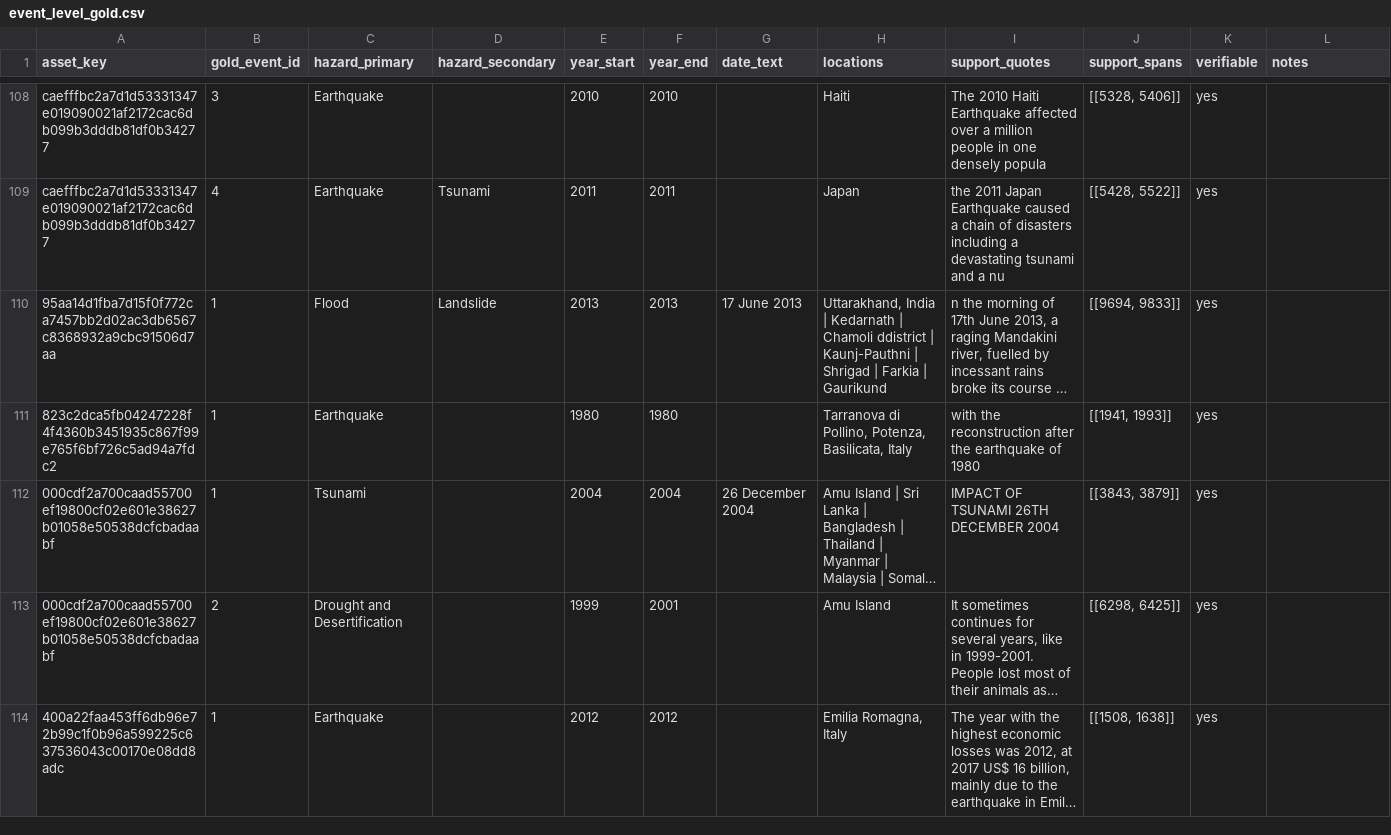
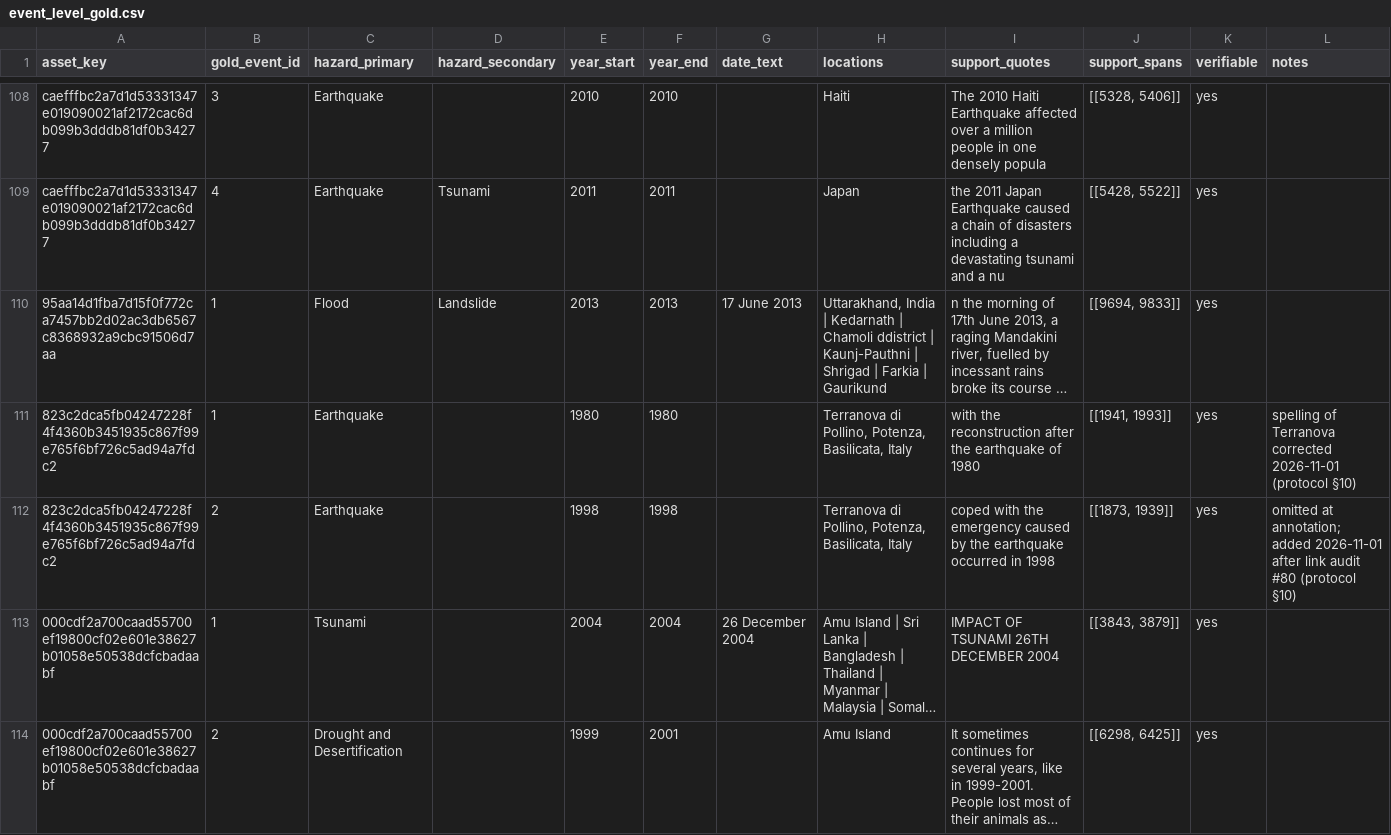
Before and after one commit to camillandreozzi/undrr-groundsource-starter, a CSV file: eval/event_level_gold.csv, drawn as a sheet; only a part is shown, gaps mark what is left out; the shorter side is filled out with more unchanged rows; long unchanged cells end in …; the diff names each change by its address in the sheet, - before the commit and + after, or states it on an @@ line.

```diff
--- a/eval/event_level_gold.csv
+++ b/eval/event_level_gold.csv
-H111 (locations): Tarranova di Pollino,…
+H111 (locations): Terranova di Pollino,…
-L111 (notes): (empty)
+L111 (notes): spelling of Terranova corrected 2026-11-01 (protocol §10)
+row 112: 823c2dca5fb04247228f4f4360b3451935c867f99e765f6bf726c5ad94a7fdc2 | 2 | Earthquake |  | 1998 | 1998 |  | Terranova di Pollino, Potenza, Basilicata, Italy | coped with the emergency caused by the earthquake occurred in 1998 | [[1873, 1939]] | yes | omitted at annotation; added 2026-11-01 after link audit #80 (protocol §10)
```
Also changed, not shown: eval/event_level_windows.csv, eval/event_link_audit.csv, 11 other files.
